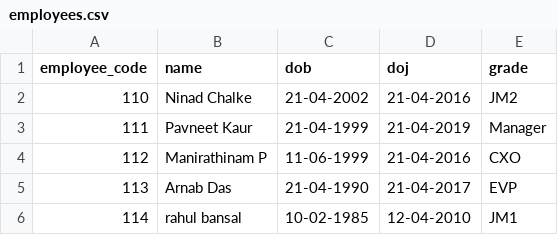
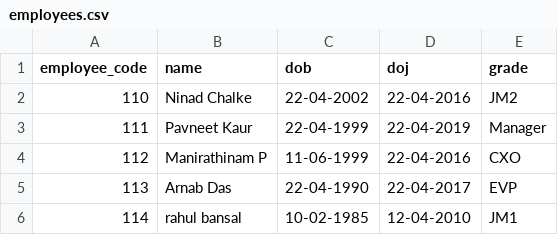
Before and after one commit to DS-KrishnAhuja/BDAY, a CSV file: employees.csv, drawn as a sheet.

```diff
--- a/employees.csv
+++ b/employees.csv
@@ -1,8 +1,8 @@
 employee_code,name,dob,doj,grade
-110,Ninad Chalke,21-04-2002,21-04-2016,JM2
-111,"Pavneet Kaur
-",21-04-1999,21-04-2019,Manager
-112,"Manirathinam P
-",11-06-1999,21-04-2016,CXO
-113,Arnab Das,21-04-1990,21-04-2017,EVP
+110,Ninad Chalke,22-04-2002,22-04-2016,JM2
+111,"Pavneet Kaur
+",22-04-1999,22-04-2019,Manager
+112,"Manirathinam P
+",11-06-1999,22-04-2016,CXO
+113,Arnab Das,22-04-1990,22-04-2017,EVP
 114,rahul bansal,10-02-1985,12-04-2010,JM1
```
Also changed, not shown: 5 other files.
